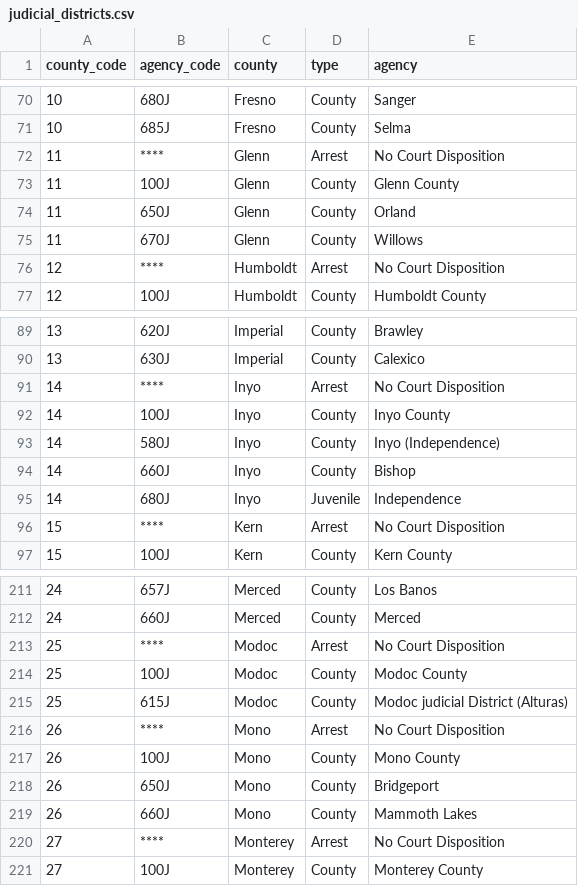
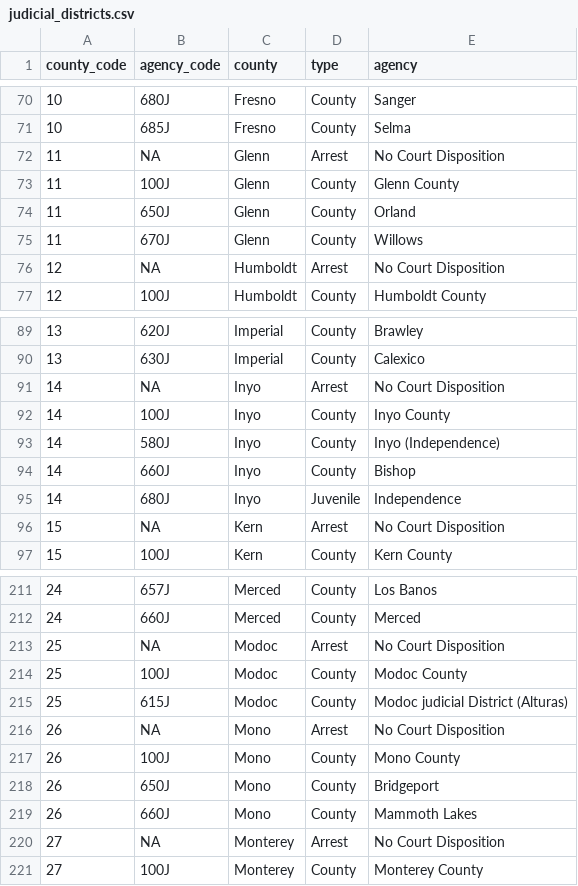
Before and after one commit to vdorie/dojr, a CSV file: common/data/judicial_districts.csv, drawn as a sheet; only a part is shown, gaps mark what is left out; the diff covers the shown part only.

```diff
--- a/common/data/judicial_districts.csv
+++ b/common/data/judicial_districts.csv
@@ -71,3 +71,3 @@
 "10",685J,Fresno,County,Selma
-"11",****,Glenn,Arrest,No Court Disposition
+"11",NA,Glenn,Arrest,No Court Disposition
 "11",100J,Glenn,County,Glenn County
@@ -75,3 +75,3 @@
 "11",670J,Glenn,County,Willows
-"12",****,Humboldt,Arrest,No Court Disposition
+"12",NA,Humboldt,Arrest,No Court Disposition
 "12",100J,Humboldt,County,Humboldt County
@@ -90,3 +90,3 @@
 "13",630J,Imperial,County,Calexico
-"14",****,Inyo,Arrest,No Court Disposition
+"14",NA,Inyo,Arrest,No Court Disposition
 "14",100J,Inyo,County,Inyo County
@@ -95,3 +95,3 @@
 "14",680J,Inyo,Juvenile,Independence
-"15",****,Kern,Arrest,No Court Disposition
+"15",NA,Kern,Arrest,No Court Disposition
 "15",100J,Kern,County,Kern County
@@ -212,6 +212,6 @@
 "24",660J,Merced,County,Merced
-"25",****,Modoc,Arrest,No Court Disposition
+"25",NA,Modoc,Arrest,No Court Disposition
 "25",100J,Modoc,County,Modoc County
 "25",615J,Modoc,County,Modoc judicial District (Alturas)
-"26",****,Mono,Arrest,No Court Disposition
+"26",NA,Mono,Arrest,No Court Disposition
 "26",100J,Mono,County,Mono County
@@ -219,3 +219,3 @@
 "26",660J,Mono,County,Mammoth Lakes
-"27",****,Monterey,Arrest,No Court Disposition
+"27",NA,Monterey,Arrest,No Court Disposition
 "27",100J,Monterey,County,Monterey County
```
Also changed, not shown: 52 edited cells elsewhere in this file, 3 other files.
